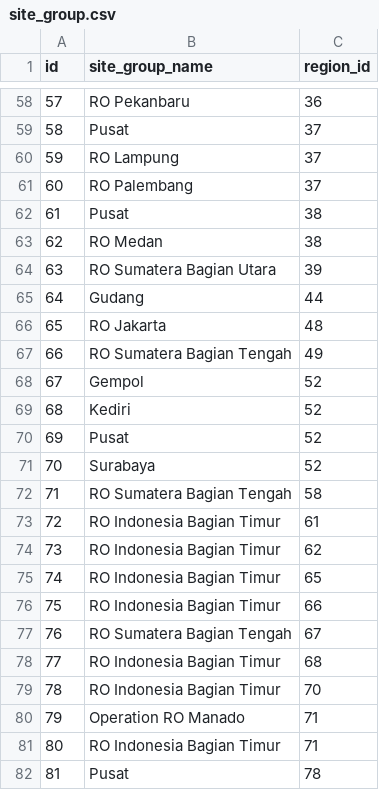
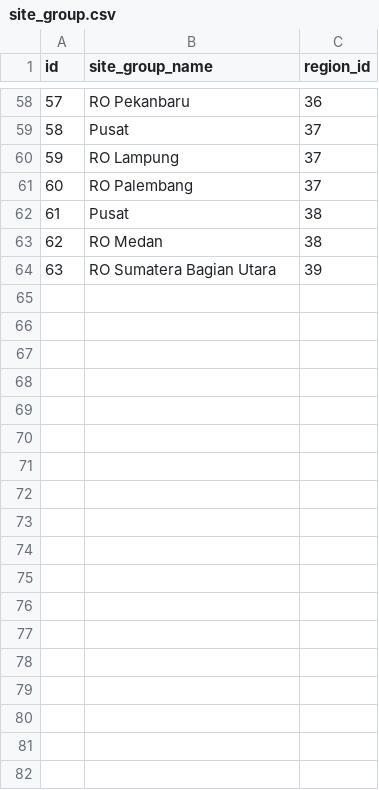
Before and after one commit to Sam-Gunawan/SOSMIT, a CSV file: backend/internal/seed/seed_data/site_group.csv, drawn as a sheet; only a part is shown, gaps mark what is left out; the diff names each change by its address in the sheet, - before the commit and + after, or states it on an @@ line.

```diff
--- a/backend/internal/seed/seed_data/site_group.csv
+++ b/backend/internal/seed/seed_data/site_group.csv
-row 65: 64 | Gudang | 44
-row 66: 65 | RO Jakarta | 48
-row 67: 66 | RO Sumatera Bagian Tengah | 49
-row 68: 67 | Gempol | 52
-row 69: 68 | Kediri | 52
-row 70: 69 | Pusat | 52
-row 71: 70 | Surabaya | 52
-row 72: 71 | RO Sumatera Bagian Tengah | 58
-row 73: 72 | RO Indonesia Bagian Timur | 61
-row 74: 73 | RO Indonesia Bagian Timur | 62
-row 75: 74 | RO Indonesia Bagian Timur | 65
-row 76: 75 | RO Indonesia Bagian Timur | 66
-row 77: 76 | RO Sumatera Bagian Tengah | 67
-row 78: 77 | RO Indonesia Bagian Timur | 68
-row 79: 78 | RO Indonesia Bagian Timur | 70
-row 80: 79 | Operation RO Manado | 71
-row 81: 80 | RO Indonesia Bagian Timur | 71
-row 82: 81 | Pusat | 78
```
Also changed, not shown: backend/internal/seed/seed_data/region.csv, backend/internal/seed/seed_data/site.csv, 1 other file.
